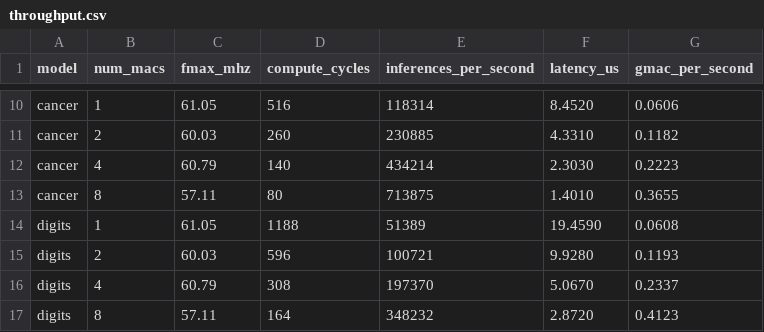
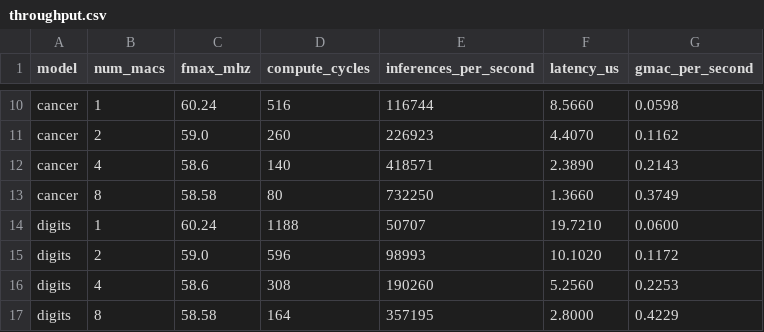
Before and after one commit to krishbhagirath/nn-accelerator, a CSV file: results/throughput.csv, drawn as a sheet; only a part is shown, gaps mark what is left out; the diff covers the shown part only; the diff names each change by its address in the sheet, - before the commit and + after, or states it on an @@ line.

```diff
--- a/results/throughput.csv
+++ b/results/throughput.csv
-C10 (fmax_mhz): 61.05
+C10 (fmax_mhz): 60.24
-E10 (inferences_per_second): 118314
+E10 (inferences_per_second): 116744
-F10 (latency_us): 8.4520
+F10 (latency_us): 8.5660
-G10 (gmac_per_second): 0.0606
+G10 (gmac_per_second): 0.0598
-C11 (fmax_mhz): 60.03
+C11 (fmax_mhz): 59.0
-E11 (inferences_per_second): 230885
+E11 (inferences_per_second): 226923
-F11 (latency_us): 4.3310
+F11 (latency_us): 4.4070
-G11 (gmac_per_second): 0.1182
+G11 (gmac_per_second): 0.1162
-C12 (fmax_mhz): 60.79
+C12 (fmax_mhz): 58.6
-E12 (inferences_per_second): 434214
+E12 (inferences_per_second): 418571
-F12 (latency_us): 2.3030
+F12 (latency_us): 2.3890
-G12 (gmac_per_second): 0.2223
+G12 (gmac_per_second): 0.2143
-C13 (fmax_mhz): 57.11
+C13 (fmax_mhz): 58.58
-E13 (inferences_per_second): 713875
+E13 (inferences_per_second): 732250
-F13 (latency_us): 1.4010
+F13 (latency_us): 1.3660
-G13 (gmac_per_second): 0.3655
+G13 (gmac_per_second): 0.3749
-C14 (fmax_mhz): 61.05
+C14 (fmax_mhz): 60.24
-E14 (inferences_per_second): 51389
+E14 (inferences_per_second): 50707
-F14 (latency_us): 19.4590
+F14 (latency_us): 19.7210
-G14 (gmac_per_second): 0.0608
+G14 (gmac_per_second): 0.0600
-C15 (fmax_mhz): 60.03
+C15 (fmax_mhz): 59.0
-E15 (inferences_per_second): 100721
+E15 (inferences_per_second): 98993
-F15 (latency_us): 9.9280
+F15 (latency_us): 10.1020
-G15 (gmac_per_second): 0.1193
+G15 (gmac_per_second): 0.1172
-C16 (fmax_mhz): 60.79
+C16 (fmax_mhz): 58.6
-E16 (inferences_per_second): 197370
+E16 (inferences_per_second): 190260
-F16 (latency_us): 5.0670
+F16 (latency_us): 5.2560
-G16 (gmac_per_second): 0.2337
+G16 (gmac_per_second): 0.2253
-C17 (fmax_mhz): 57.11
+C17 (fmax_mhz): 58.58
-E17 (inferences_per_second): 348232
+E17 (inferences_per_second): 357195
-F17 (latency_us): 2.8720
+F17 (latency_us): 2.8000
-G17 (gmac_per_second): 0.4123
+G17 (gmac_per_second): 0.4229
```
Also changed, not shown: 48 edited cells elsewhere in this file, results/baseline_comparison.csv, results/mac_scaling.csv, 19 other files.
